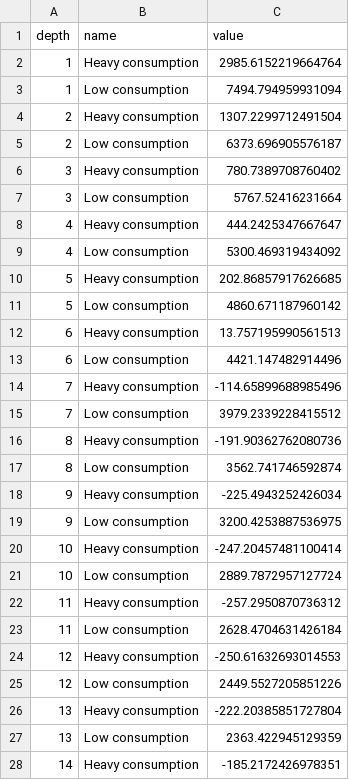
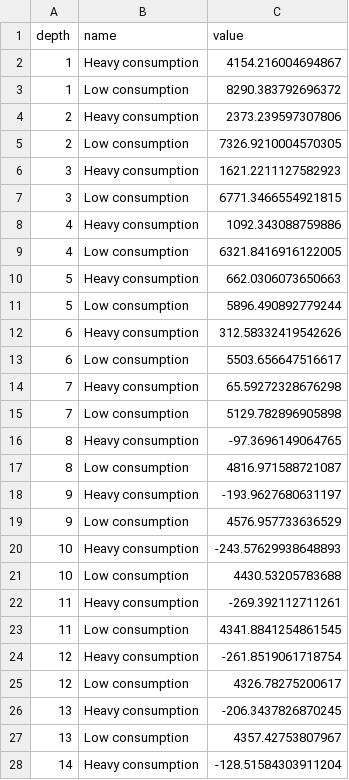
Before and after one commit to robertladwig/midwest_oxygen_in_lakes, a CSV file: processed_data/cluster_lower.csv, drawn as a sheet; only a part is shown; the diff covers the shown part only.

```diff
--- a/processed_data/cluster_lower.csv
+++ b/processed_data/cluster_lower.csv
@@ -1,28 +1,28 @@
 depth,name,value
-1,Heavy consumption,2985.6152219664764
-1,Low consumption,7494.794959931094
-2,Heavy consumption,1307.2299712491504
-2,Low consumption,6373.696905576187
-3,Heavy consumption,780.7389708760402
-3,Low consumption,5767.52416231664
-4,Heavy consumption,444.2425347667647
-4,Low consumption,5300.469319434092
-5,Heavy consumption,202.86857917626685
-5,Low consumption,4860.671187960142
-6,Heavy consumption,13.757195990561513
-6,Low consumption,4421.147482914496
-7,Heavy consumption,-114.65899688985496
-7,Low consumption,3979.2339228415512
-8,Heavy consumption,-191.90362762080736
-8,Low consumption,3562.741746592874
-9,Heavy consumption,-225.4943252426034
-9,Low consumption,3200.4253887536975
-10,Heavy consumption,-247.20457481100414
-10,Low consumption,2889.7872957127724
-11,Heavy consumption,-257.2950870736312
-11,Low consumption,2628.4704631426184
-12,Heavy consumption,-250.61632693014553
-12,Low consumption,2449.5527205851226
-13,Heavy consumption,-222.20385851727804
-13,Low consumption,2363.422945129359
-14,Heavy consumption,-185.2172426978351
+1,Heavy consumption,4154.216004694867
+1,Low consumption,8290.383792696372
+2,Heavy consumption,2373.239597307806
+2,Low consumption,7326.9210004570305
+3,Heavy consumption,1621.2211127582923
+3,Low consumption,6771.3466554921815
+4,Heavy consumption,1092.343088759886
+4,Low consumption,6321.8416916122005
+5,Heavy consumption,662.0306073650663
+5,Low consumption,5896.490892779244
+6,Heavy consumption,312.58332419542626
+6,Low consumption,5503.656647516617
+7,Heavy consumption,65.59272328676298
+7,Low consumption,5129.782896905898
+8,Heavy consumption,-97.3696149064765
+8,Low consumption,4816.971588721087
+9,Heavy consumption,-193.9627680631197
+9,Low consumption,4576.957733636529
+10,Heavy consumption,-243.57629938648893
+10,Low consumption,4430.53205783688
+11,Heavy consumption,-269.392112711261
+11,Low consumption,4341.8841254861545
+12,Heavy consumption,-261.8519061718754
+12,Low consumption,4326.78275200617
+13,Heavy consumption,-206.3437826870245
+13,Low consumption,4357.42753807967
+14,Heavy consumption,-128.51584303911204
```
Also changed, not shown: 7 edited cells elsewhere in this file, processed_data/cluster.csv, processed_data/cluster_upper.csv, 6 other files.
